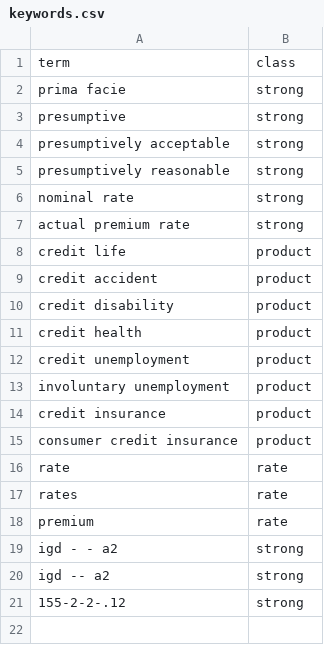
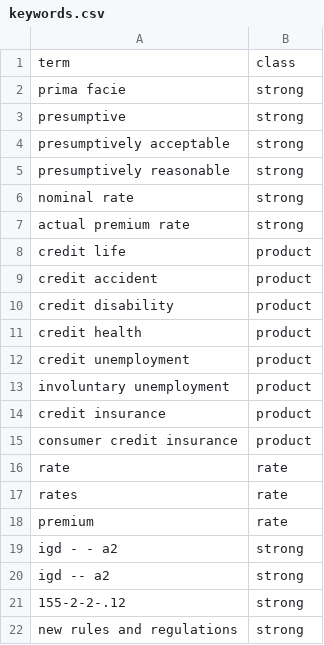
Before and after one commit to eisenhourlabs/Prima-Facie-Rate-Tracker, a CSV file: config/keywords.csv, drawn as a sheet.

```diff
--- a/config/keywords.csv
+++ b/config/keywords.csv
@@ -21 +21,2 @@ igd -- a2,strong
 155-2-2-.12,strong
+new rules and regulations,strong
```
Also changed, not shown: config/official_domains.csv, config/sources.csv, 4 other files.
